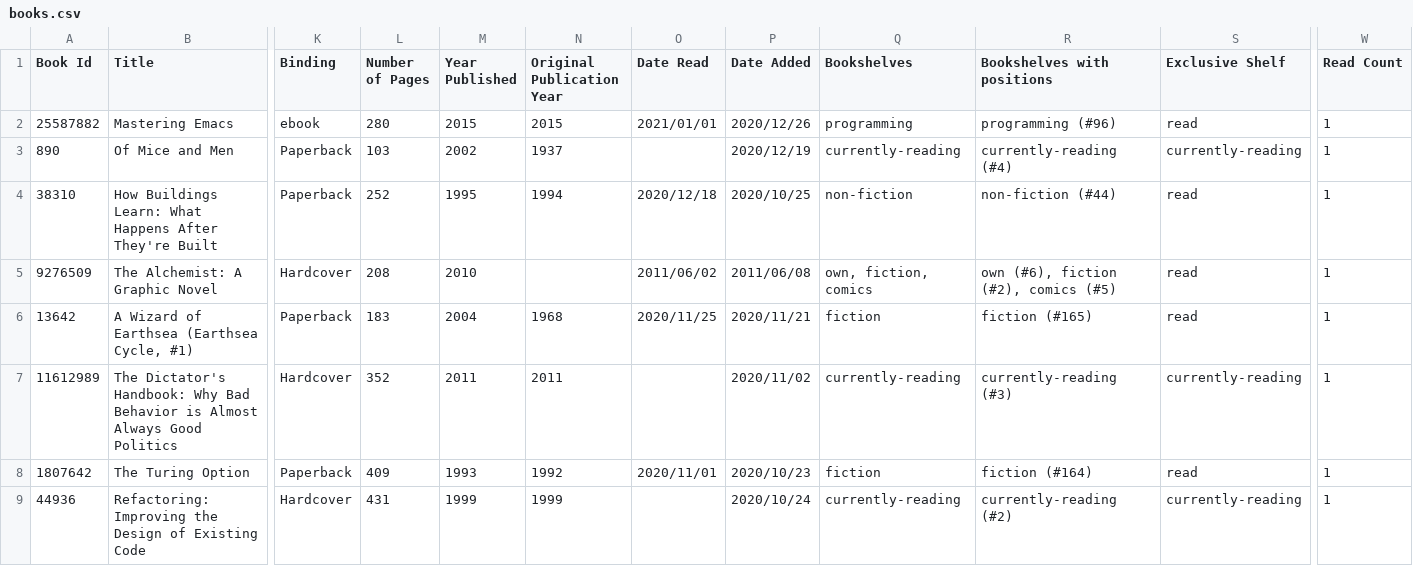
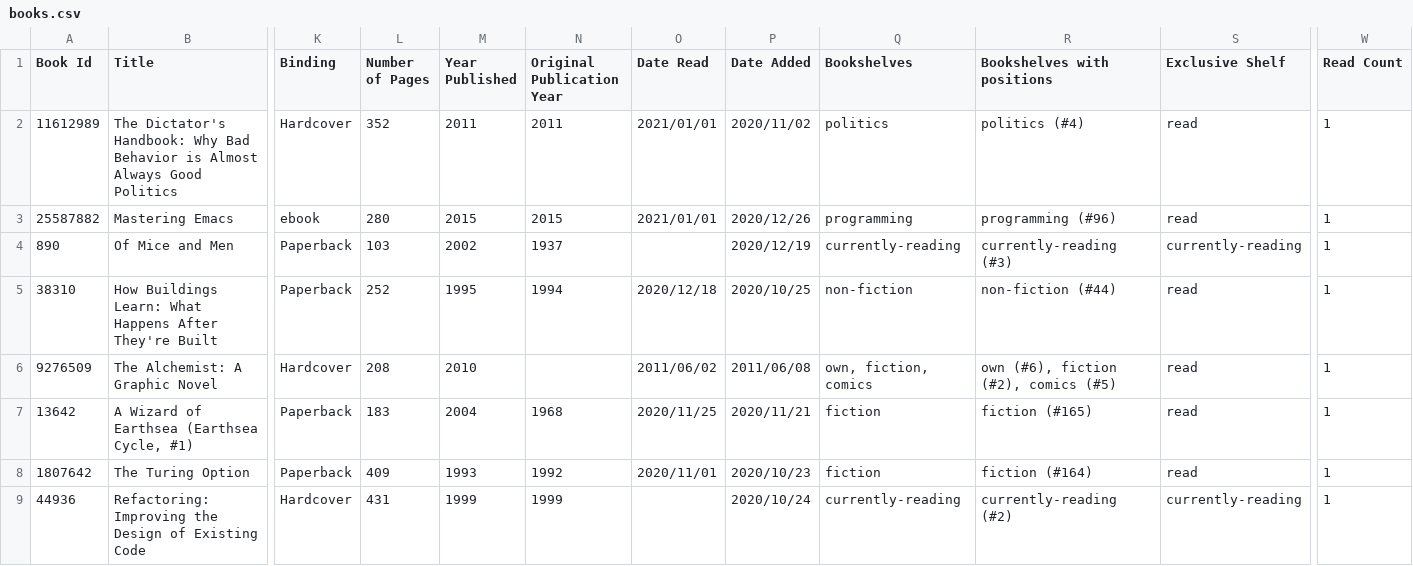
Before and after one commit to ananthakumaran/ananthakumaran.github.com, a CSV file: books.csv, drawn as a sheet; only a part is shown, gaps mark what is left out; removed rows and columns are numbered as before the commit, all else as after; rows hold the shown columns only; the diff names each change by its address in the sheet, - before the commit and + after, or states it on an @@ line.

Commit message:
update books

```diff
--- a/books.csv
+++ b/books.csv
+row 2: 11612989 | The Dictator's Handbook: Why Bad Behavior is Almost Always Good Politics | Hardcover | 352 | 2011 | 2011 | 2021/01/01 | 2020/11/02 | politics | politics (#4) | read | 1
-R4 (Bookshelves with positions): currently-reading (#4)
+R4 (Bookshelves with positions): currently-reading (#3)
-row 7: 11612989 | The Dictator's Handbook: Why Bad Behavior is Almost Always Good Politics | Hardcover | 352 | 2011 | 2011 |  | 2020/11/02 | currently-reading | currently-reading (#3) | currently-reading | 1
```
Also changed, not shown: 2 other files.
